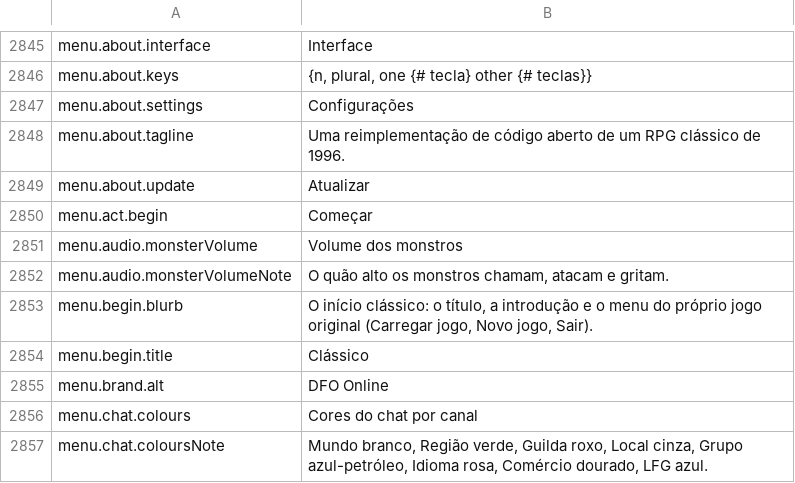
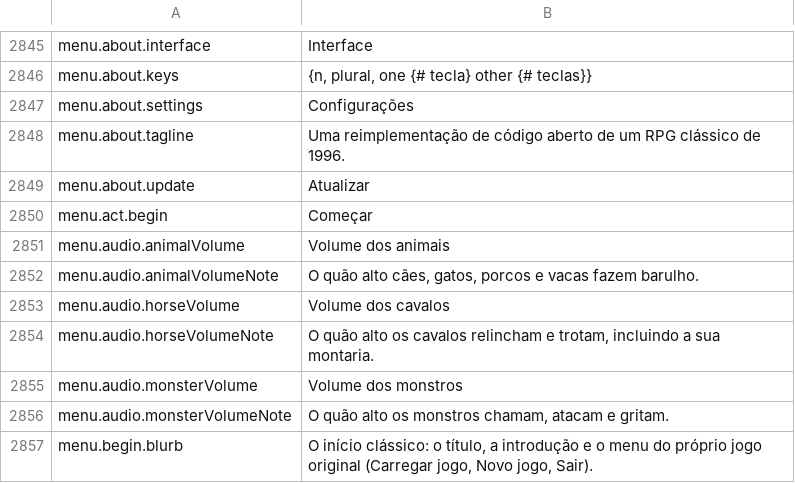
Before and after one commit to Hazerre/daggerfall-js-source, a CSV file: locales/pt-BR/Port_Strings.csv, drawn as a sheet; only a part is shown, gaps mark what is left out; the shorter side is filled out with more unchanged rows; the diff names each change by its address in the sheet, - before the commit and + after, or states it on an @@ line.

```diff
--- a/locales/pt-BR/Port_Strings.csv
+++ b/locales/pt-BR/Port_Strings.csv
+row 2851: menu.audio.animalVolume | Volume dos animais
+row 2852: menu.audio.animalVolumeNote | O quão alto cães, gatos, porcos e vacas fazem barulho.
+row 2853: menu.audio.horseVolume | Volume dos cavalos
+row 2854: menu.audio.horseVolumeNote | O quão alto os cavalos relincham e trotam, incluindo a sua montaria.
```
Also changed, not shown: locales/bg/Port_Strings.csv, locales/fr/Port_Strings.csv, 24 other files.
